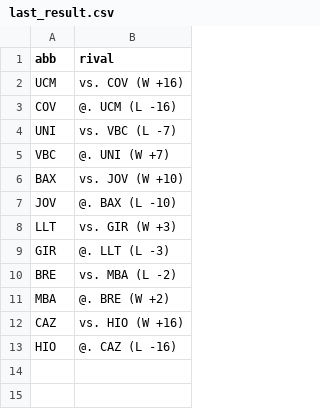
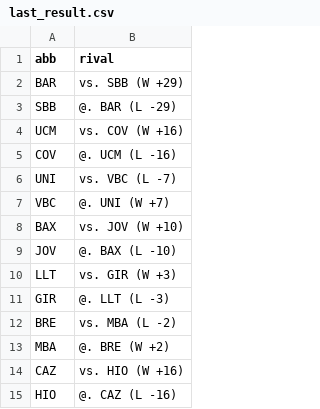
Before and after one commit to IvoVillanueva/pbp-acb-2025-26, a CSV file: data/last_result.csv, drawn as a sheet.

```diff
--- a/data/last_result.csv
+++ b/data/last_result.csv
@@ -1,2 +1,4 @@
 "abb","rival"
+"BAR","vs. SBB (W +29)"
+"SBB","@. BAR (L -29)"
 "UCM","vs. COV (W +16)"
```
Also changed, not shown: 1 other file.
